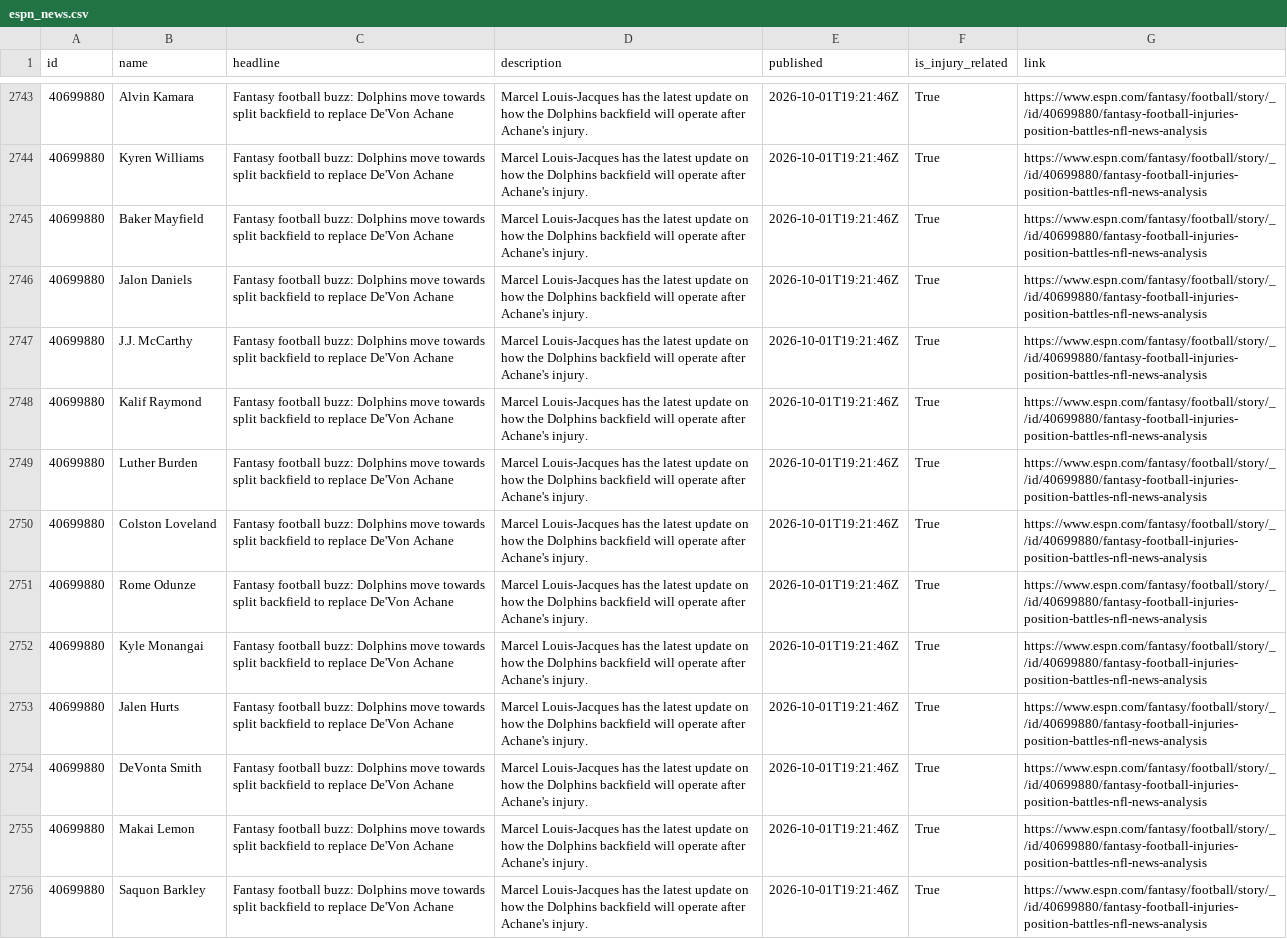
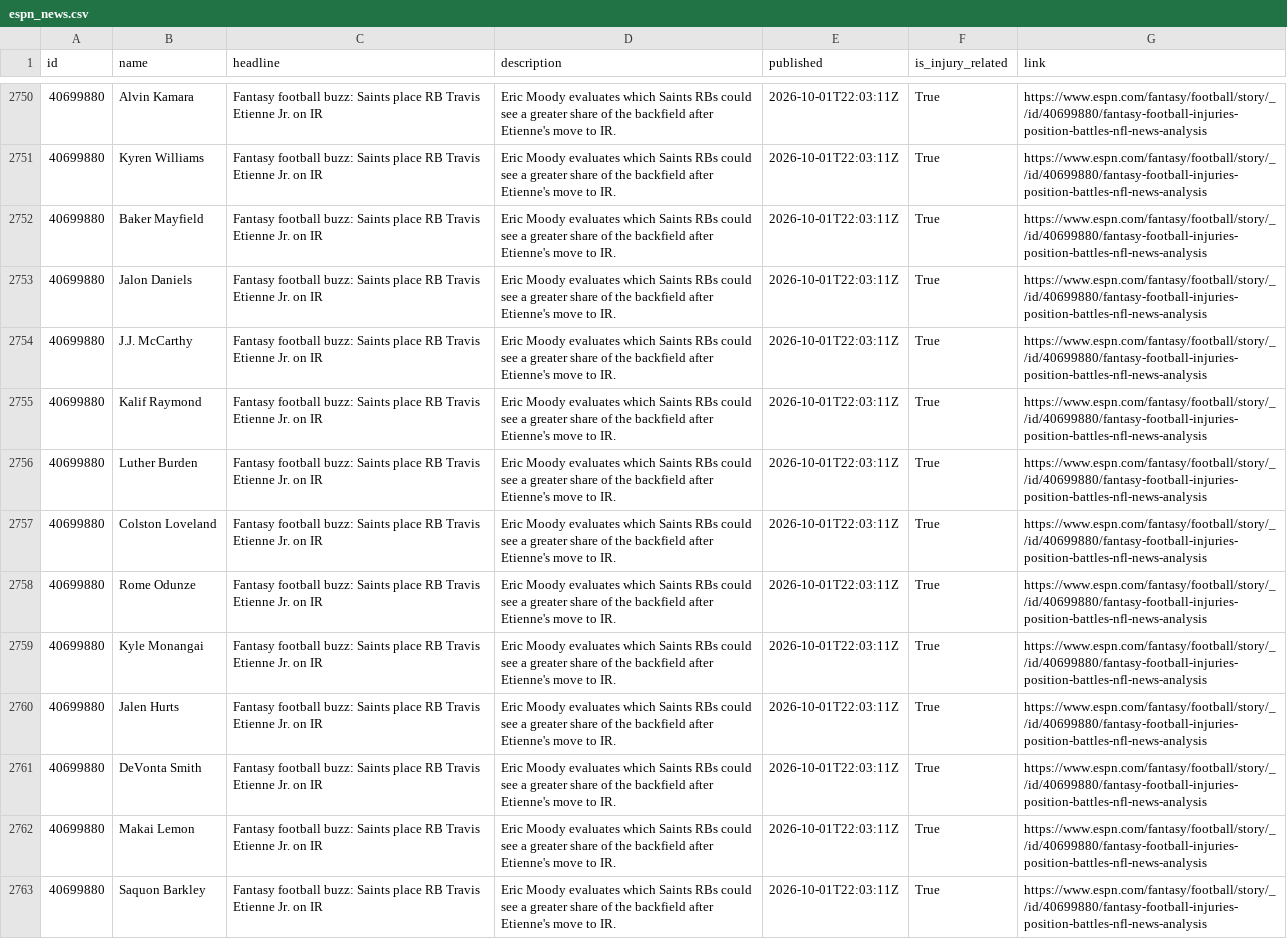
Before and after one commit to aphearn95-cpu/fantasy-draft-tool-news-fetcher, a CSV file: espn_news.csv, drawn as a sheet; only a part is shown, gaps mark what is left out; addresses are those after the commit; the diff covers the shown part only; the diff names each change by its address in the sheet, - before the commit and + after, or states it on an @@ line.

```diff
--- a/espn_news.csv
+++ b/espn_news.csv
-C2750:C2763 (headline): …football buzz: Dolphins move towards split backfield to replace De'Von Achane
+C2750:C2763 (headline): …football buzz: Saints place RB Travis Etienne Jr. on IR
-D2750:D2763 (description): Marcel Louis-Jacques has the latest update on how the Dolphins backfield will operate after Achane's injury.
+D2750:D2763 (description): Eric Moody evaluates which Saints RBs could see a greater share of the backfield after Etienne's move to IR.
-E2750:E2763 (published): 2026-10-01T19:21:46Z
+E2750:E2763 (published): 2026-10-01T22:03:11Z
```
Also changed, not shown: 5 added rows, 1 removed row, 8 moved rows and 94 edited cells elsewhere in this file.
